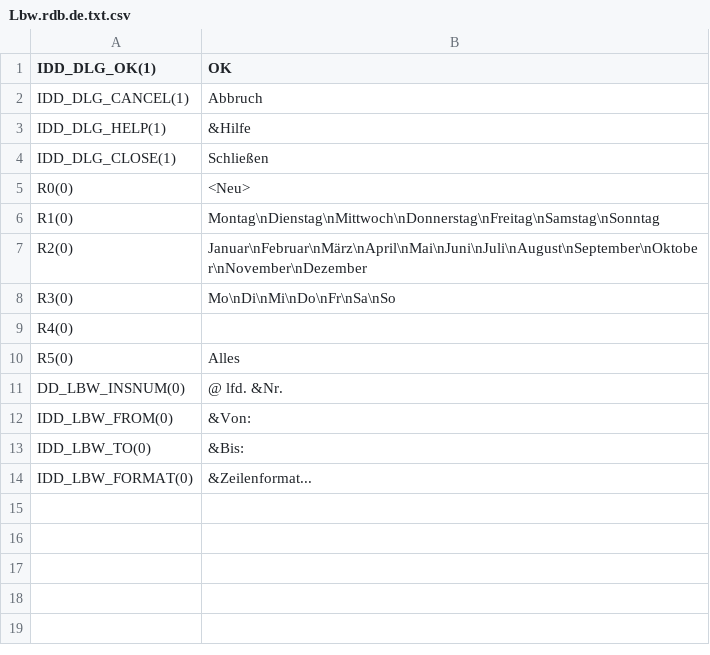
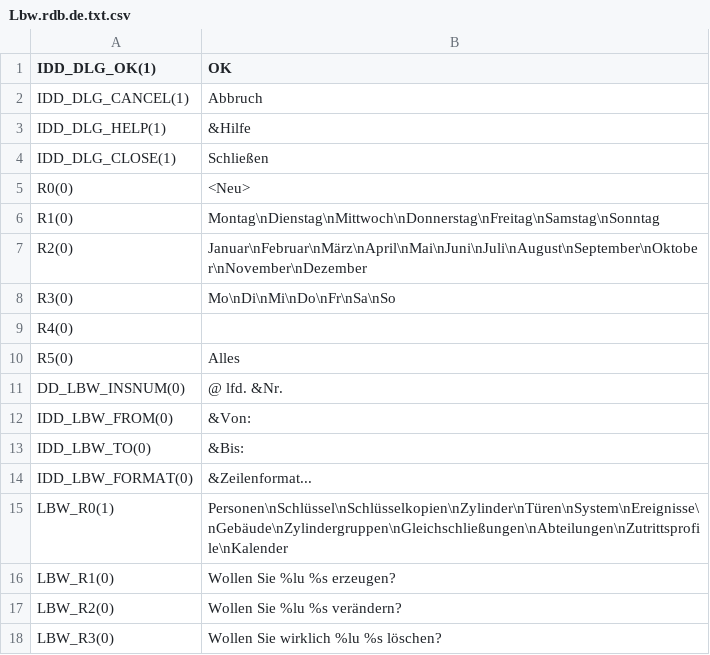
Before and after one commit to KoertnerMuth/translation-new, a CSV file: Lbw.rdb.de.txt.csv, drawn as a sheet.

Commit message:
Update Lbw.rdb.de.txt.csv

```diff
--- a/Lbw.rdb.de.txt.csv
+++ b/Lbw.rdb.de.txt.csv
@@ -14 +14,5 @@ IDD_LBW_TO(0)	&Bis:
 IDD_LBW_FORMAT(0)	&Zeilenformat...
+LBW_R0(1)	Personen\nSchlüssel\nSchlüsselkopien\nZylinder\nTüren\nSystem\nEreignisse\nGebäude\nZylindergruppen\nGleichschließungen\nAbteilungen\nZutrittsprofile\nKalender
+LBW_R1(0)	Wollen Sie %lu %s erzeugen?
+LBW_R2(0)	Wollen Sie %lu %s verändern?
+LBW_R3(0)	Wollen Sie wirklich %lu %s löschen?
```
